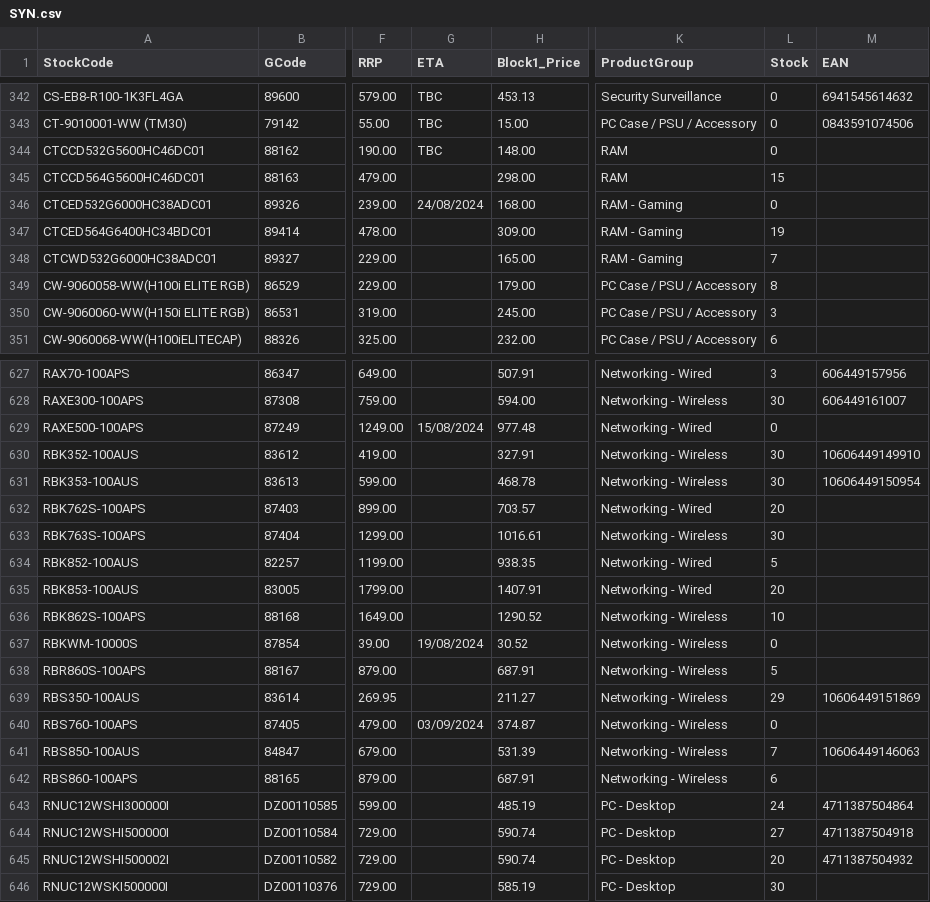
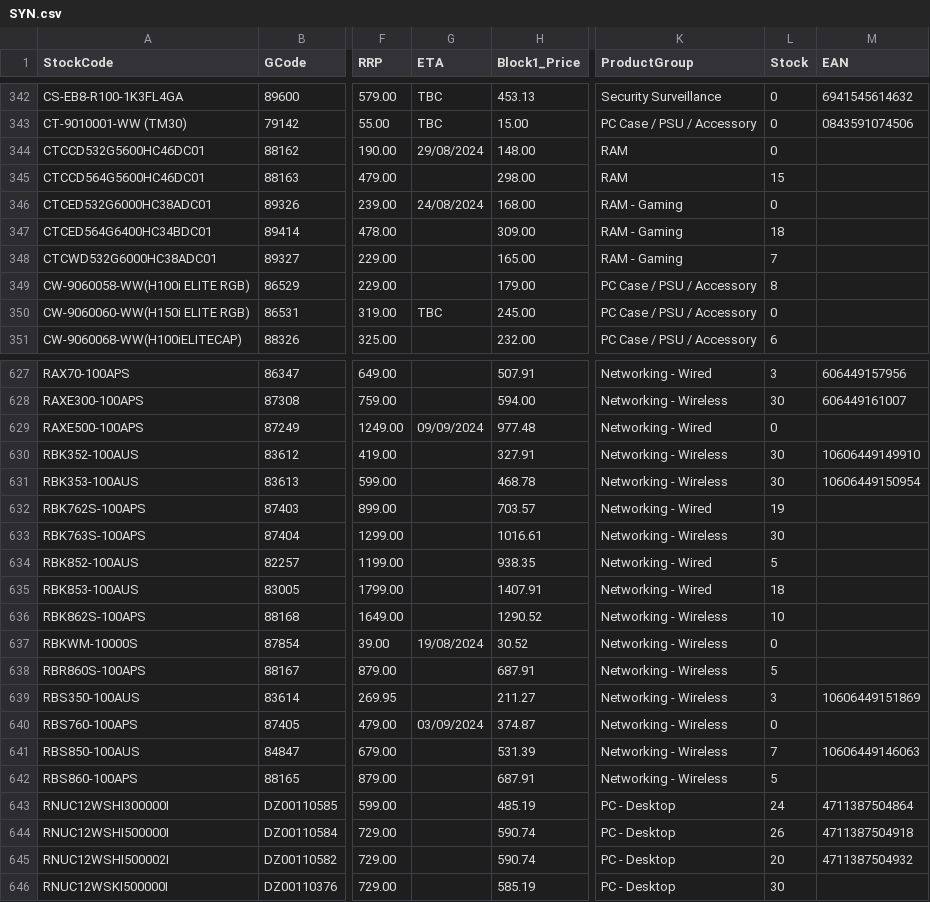
Before and after one commit to weberyuweili/cackle-catalogs, a CSV file: SYN.csv, drawn as a sheet; only a part is shown, gaps mark what is left out; the diff covers the shown part only; the diff names each change by its address in the sheet, - before the commit and + after, or states it on an @@ line.

```diff
--- a/SYN.csv
+++ b/SYN.csv
-G344 (ETA): TBC
+G344 (ETA): 29/08/2024
-L347 (Stock): 19
+L347 (Stock): 18
-G350 (ETA): (empty)
+G350 (ETA): TBC
-L350 (Stock): 3
+L350 (Stock): 0
-G629 (ETA): 15/08/2024
+G629 (ETA): 09/09/2024
-L632 (Stock): 20
+L632 (Stock): 19
-L635 (Stock): 20
+L635 (Stock): 18
-L639 (Stock): 29
+L639 (Stock): 3
-L642 (Stock): 6
+L642 (Stock): 5
-L644 (Stock): 27
+L644 (Stock): 26
```
Also changed, not shown: 77 edited cells elsewhere in this file.
